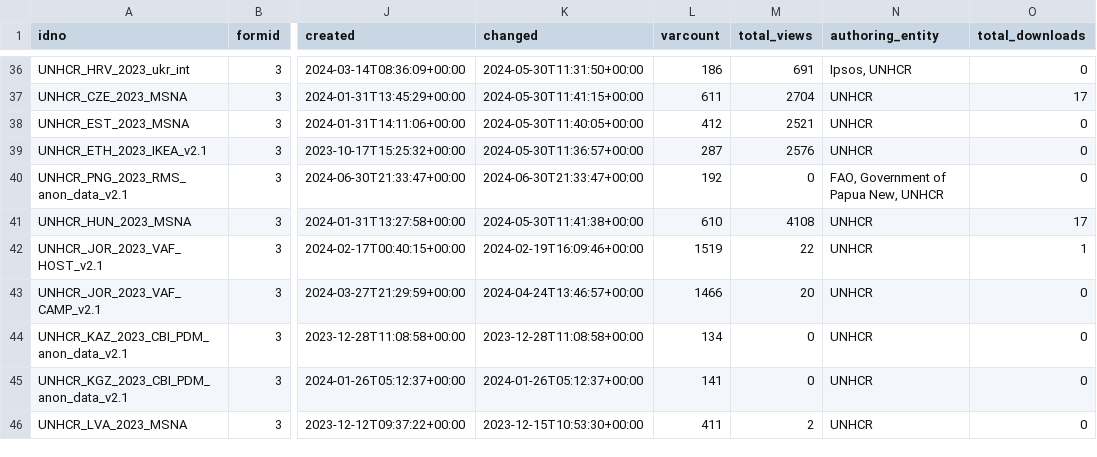
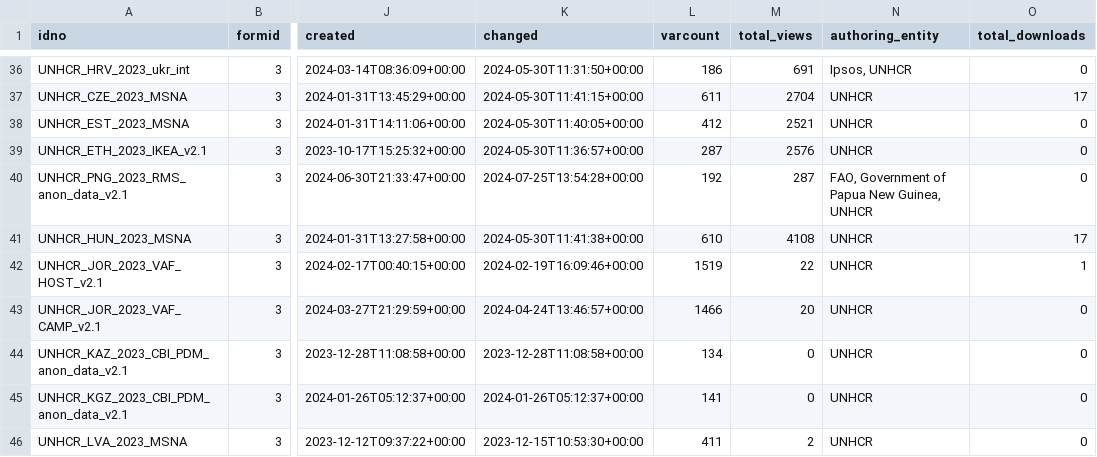
Before and after one commit to worldbank/mdl_collector, a CSV file: data/unhcr/metadata.csv, drawn as a sheet; only a part is shown, gaps mark what is left out; the diff names each change by its address in the sheet, - before the commit and + after, or states it on an @@ line.

```diff
--- a/data/unhcr/metadata.csv
+++ b/data/unhcr/metadata.csv
-K40 (changed): 2024-06-30T21:33:47+00:00
+K40 (changed): 2024-07-25T13:54:28+00:00
-M40 (total_views): 0
+M40 (total_views): 287
-N40 (authoring_entity): FAO, Government of Papua New, UNHCR
+N40 (authoring_entity): FAO, Government of Papua New Guinea, UNHCR
```
Also changed, not shown: data/world_bank/metadata.csv, 1 other file.
